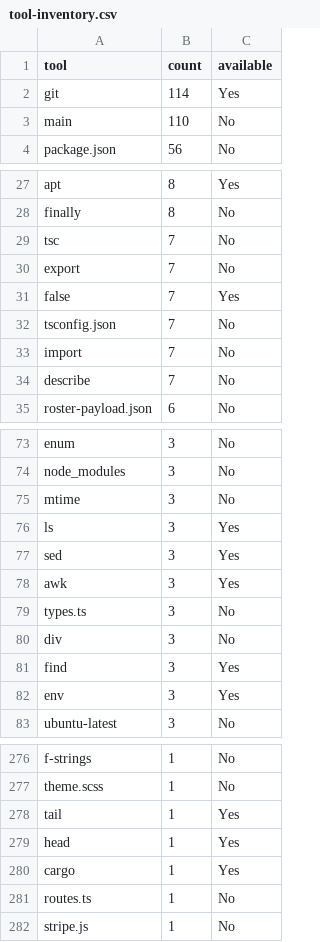
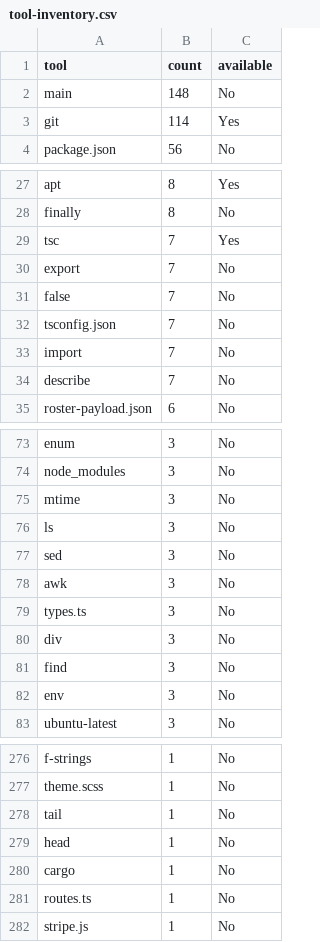
Before and after one commit to ekayaprod/jules-agent-roster, a CSV file: reports/roster-grading/tool-inventory.csv, drawn as a sheet; only a part is shown, gaps mark what is left out; the diff covers the shown part only.

```diff
--- a/reports/roster-grading/tool-inventory.csv
+++ b/reports/roster-grading/tool-inventory.csv
@@ -1,4 +1,4 @@
 tool,count,available
+main,148,No
 git,114,Yes
-main,110,No
 package.json,56,No
@@ -28,5 +28,5 @@ apt,8,Yes
 finally,8,No
-tsc,7,No
+tsc,7,Yes
 export,7,No
-false,7,Yes
+false,7,No
 tsconfig.json,7,No
@@ -75,9 +75,9 @@ node_modules,3,No
 mtime,3,No
-ls,3,Yes
-sed,3,Yes
-awk,3,Yes
+ls,3,No
+sed,3,No
+awk,3,No
 types.ts,3,No
 div,3,No
-find,3,Yes
-env,3,Yes
+find,3,No
+env,3,No
 ubuntu-latest,3,No
@@ -277,5 +277,5 @@ f-strings,1,No
 theme.scss,1,No
-tail,1,Yes
-head,1,Yes
-cargo,1,Yes
+tail,1,No
+head,1,No
+cargo,1,No
 routes.ts,1,No
```
Also changed, not shown: 23 edited cells elsewhere in this file, reports/roster-grading/scores.csv, 27 other files.
